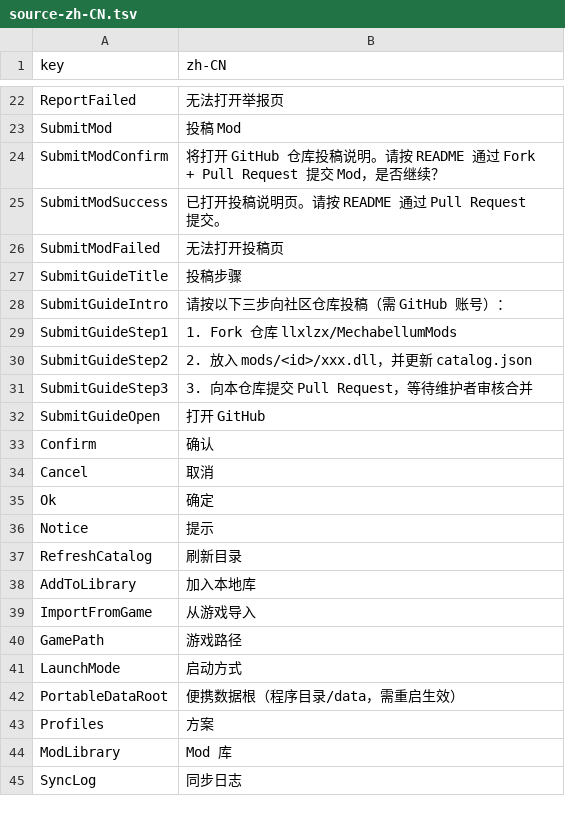
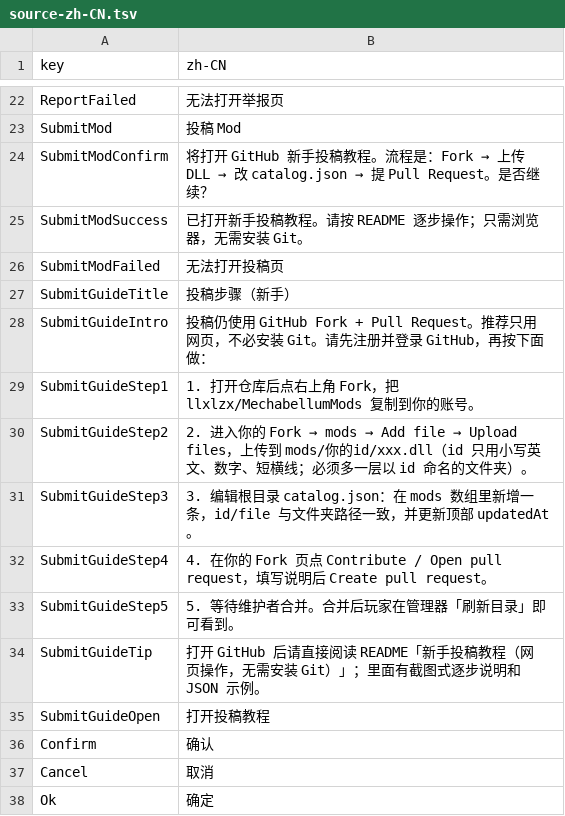
Before and after one commit to llxlzx/MechabellumModManager, a TSV file: docs/i18n/source-zh-CN.tsv, drawn as a sheet; only a part is shown, gaps mark what is left out; the shorter side is filled out with more unchanged rows.

```diff
--- a/docs/i18n/source-zh-CN.tsv
+++ b/docs/i18n/source-zh-CN.tsv
@@ -23,11 +23,14 @@ ReportFailed	无法打开举报页
 SubmitMod	投稿 Mod
-SubmitModConfirm	将打开 GitHub 仓库投稿说明。请按 README 通过 Fork + Pull Request 提交 Mod，是否继续？
-SubmitModSuccess	已打开投稿说明页。请按 README 通过 Pull Request 提交。
+SubmitModConfirm	将打开 GitHub 新手投稿教程。流程是：Fork → 上传 DLL → 改 catalog.json → 提 Pull Request。是否继续？
+SubmitModSuccess	已打开新手投稿教程。请按 README 逐步操作；只需浏览器，无需安装 Git。
 SubmitModFailed	无法打开投稿页
-SubmitGuideTitle	投稿步骤
-SubmitGuideIntro	请按以下三步向社区仓库投稿（需 GitHub 账号）：
-SubmitGuideStep1	1. Fork 仓库 llxlzx/MechabellumMods
-SubmitGuideStep2	2. 放入 mods/<id>/xxx.dll，并更新 catalog.json
-SubmitGuideStep3	3. 向本仓库提交 Pull Request，等待维护者审核合并
-SubmitGuideOpen	打开 GitHub
+SubmitGuideTitle	投稿步骤（新手）
+SubmitGuideIntro	投稿仍使用 GitHub Fork + Pull Request。推荐只用网页，不必安装 Git。请先注册并登录 GitHub，再按下面做：
+SubmitGuideStep1	1. 打开仓库后点右上角 Fork，把 llxlzx/MechabellumMods 复制到你的账号。
+SubmitGuideStep2	2. 进入你的 Fork → mods → Add file → Upload files，上传到 mods/你的id/xxx.dll（id 只用小写英文、数字、短横线；必须多一层以 id 命名的文件夹）。
+SubmitGuideStep3	3. 编辑根目录 catalog.json：在 mods 数组里新增一条，id/file 与文件夹路径一致，并更新顶部 updatedAt。
+SubmitGuideStep4	4. 在你的 Fork 页点 Contribute / Open pull request，填写说明后 Create pull request。
+SubmitGuideStep5	5. 等待维护者合并。合并后玩家在管理器「刷新目录」即可看到。
+SubmitGuideTip	打开 GitHub 后请直接阅读 README「新手投稿教程（网页操作，无需安装 Git）」；里面有截图式逐步说明和 JSON 示例。
+SubmitGuideOpen	打开投稿教程
 Confirm	确认
```
Also changed, not shown: 15 other files.
